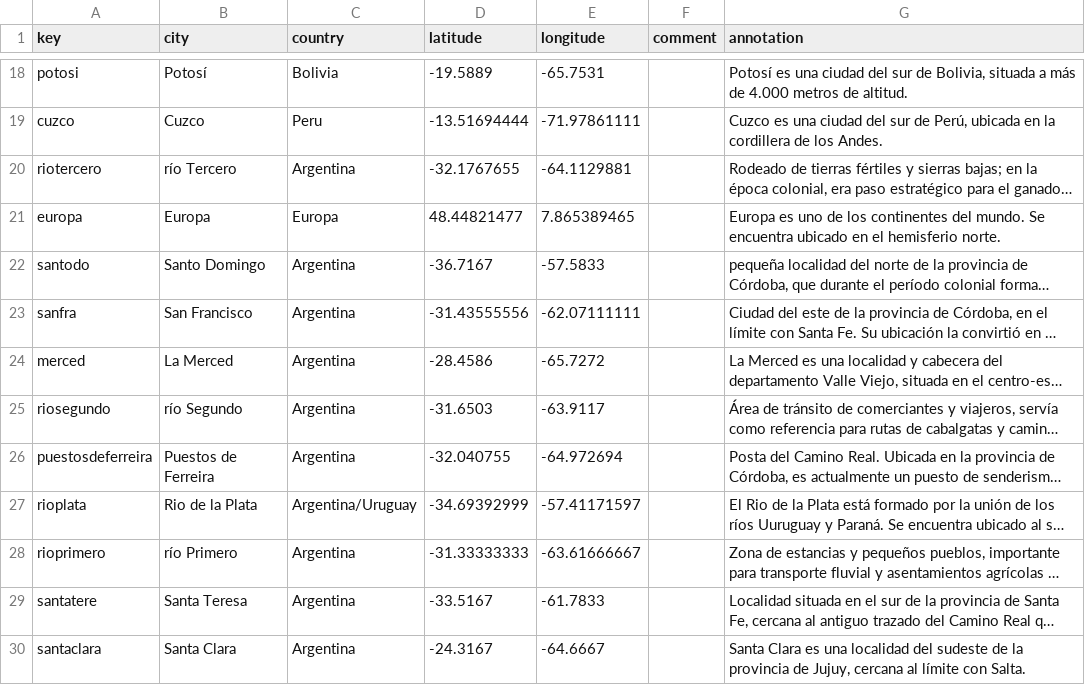
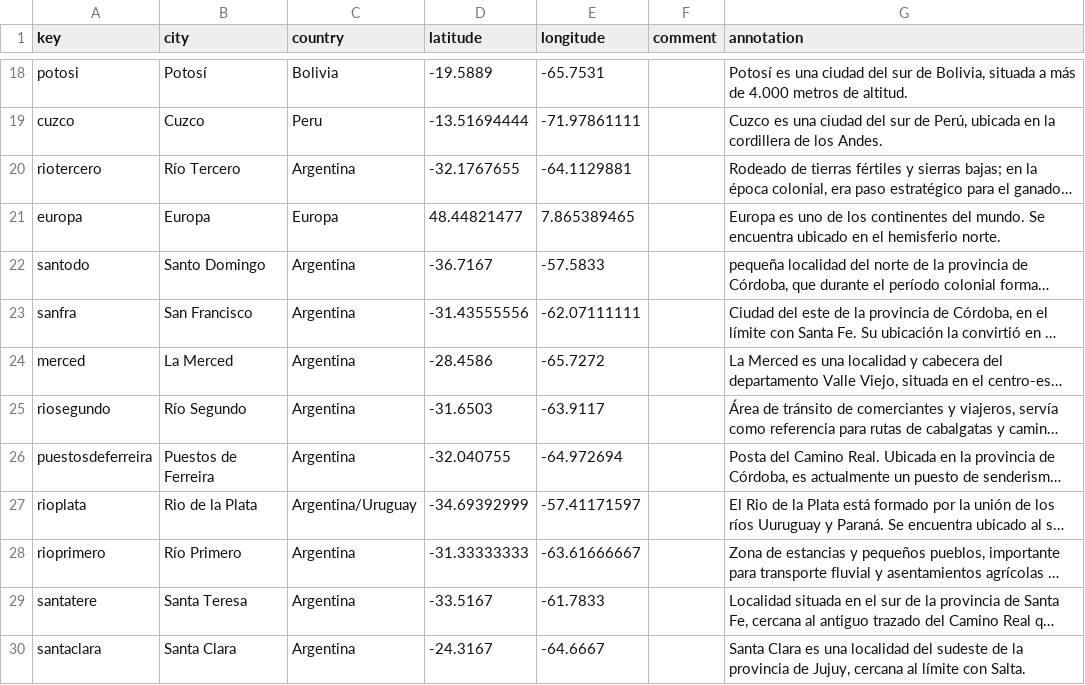
Before and after one commit to courtadepilar-coder/repositorioprueba, a CSV file: _data/placename_main.csv, drawn as a sheet; only a part is shown, gaps mark what is left out; long unchanged cells end in …; the diff covers the shown part only; the diff names each change by its address in the sheet, - before the commit and + after, or states it on an @@ line.

```diff
--- a/_data/placename_main.csv
+++ b/_data/placename_main.csv
-B20 (city): río Tercero
+B20 (city): Río Tercero
-B25 (city): río Segundo
+B25 (city): Río Segundo
-B28 (city): río Primero
+B28 (city): Río Primero
```
Also changed, not shown: 2 added rows, 1 removed row and 6 edited cells elsewhere in this file.
